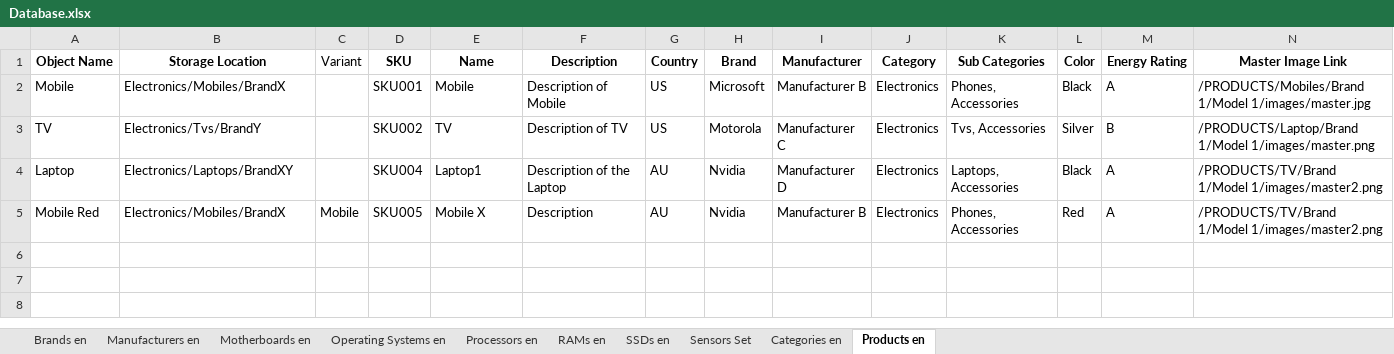
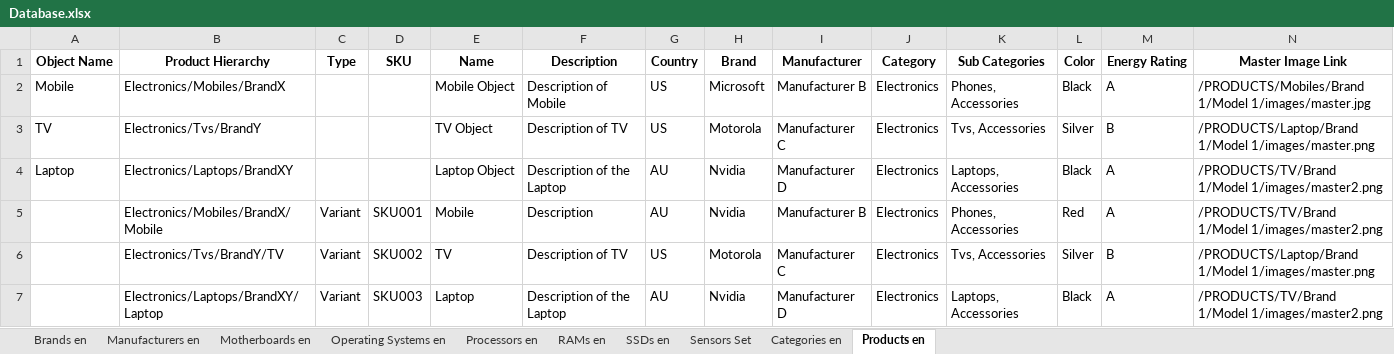
Before and after one commit to siwachs/PIM-System, an Excel workbook: imports/Database.xlsx, sheet Products en, drawn as a sheet; only a part is shown; values as stored, in another font and other column widths than the file's, no borders; rows hold the shown columns only; the diff names each change by its address in the sheet, - before the commit and + after, or states it on an @@ line.

Commit message:
Product Variant and product hierarchy implementation

```diff
--- a/imports/Database.xlsx (sheet Products en)
+++ b/imports/Database.xlsx (sheet Products en)
-B1: Storage Location
+B1: Product Hierarchy
-C1: Variant
+C1: Type
-C1 bold: off
+C1 bold: on
-D2 (SKU): SKU001
+D2 (SKU): (empty)
-E2 (Name): Mobile
+E2 (Name): Mobile Object
-D3 (SKU): SKU002
+D3 (SKU): (empty)
-E3 (Name): TV
+E3 (Name): TV Object
-D4 (SKU): SKU004
+D4 (SKU): (empty)
-E4 (Name): Laptop1
+E4 (Name): Laptop Object
-A5 (Object Name): Mobile Red
+A5 (Object Name): (empty)
-B5 (Product Hierarchy): Electronics/Mobiles/BrandX
+B5 (Product Hierarchy): Electronics/Mobiles/BrandX/Mobile
-C5 (Type): Mobile
+C5 (Type): Variant
-D5 (SKU): SKU005
+D5 (SKU): SKU001
-E5 (Name): Mobile X
+E5 (Name): Mobile
+row 6:  | Electronics/Tvs/BrandY/TV | Variant | SKU002 | TV | Description of TV | US | Motorola | Manufacturer C | Electronics | Tvs, Accessories | Silver | B | /PRODUCTS/Laptop/Brand 1/Model 1/images/master.png
+row 7:  | Electronics/Laptops/BrandXY/Laptop | Variant | SKU003 | Laptop | Description of the Laptop | AU | Nvidia | Manufacturer D | Electronics | Laptops, Accessories | Black | A | /PRODUCTS/TV/Brand 1/Model 1/images/master2.png
```
Also changed, not shown: 3 other files.
